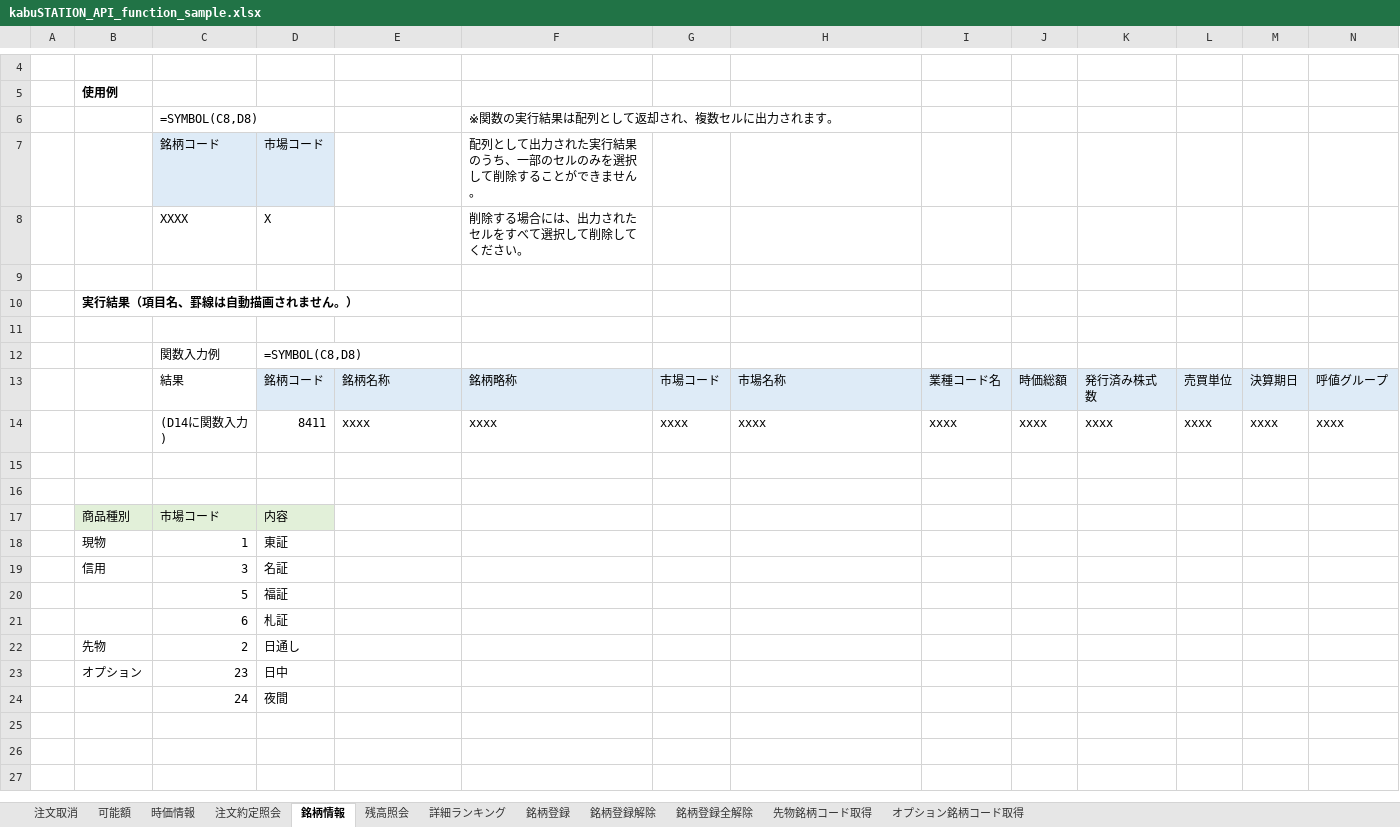
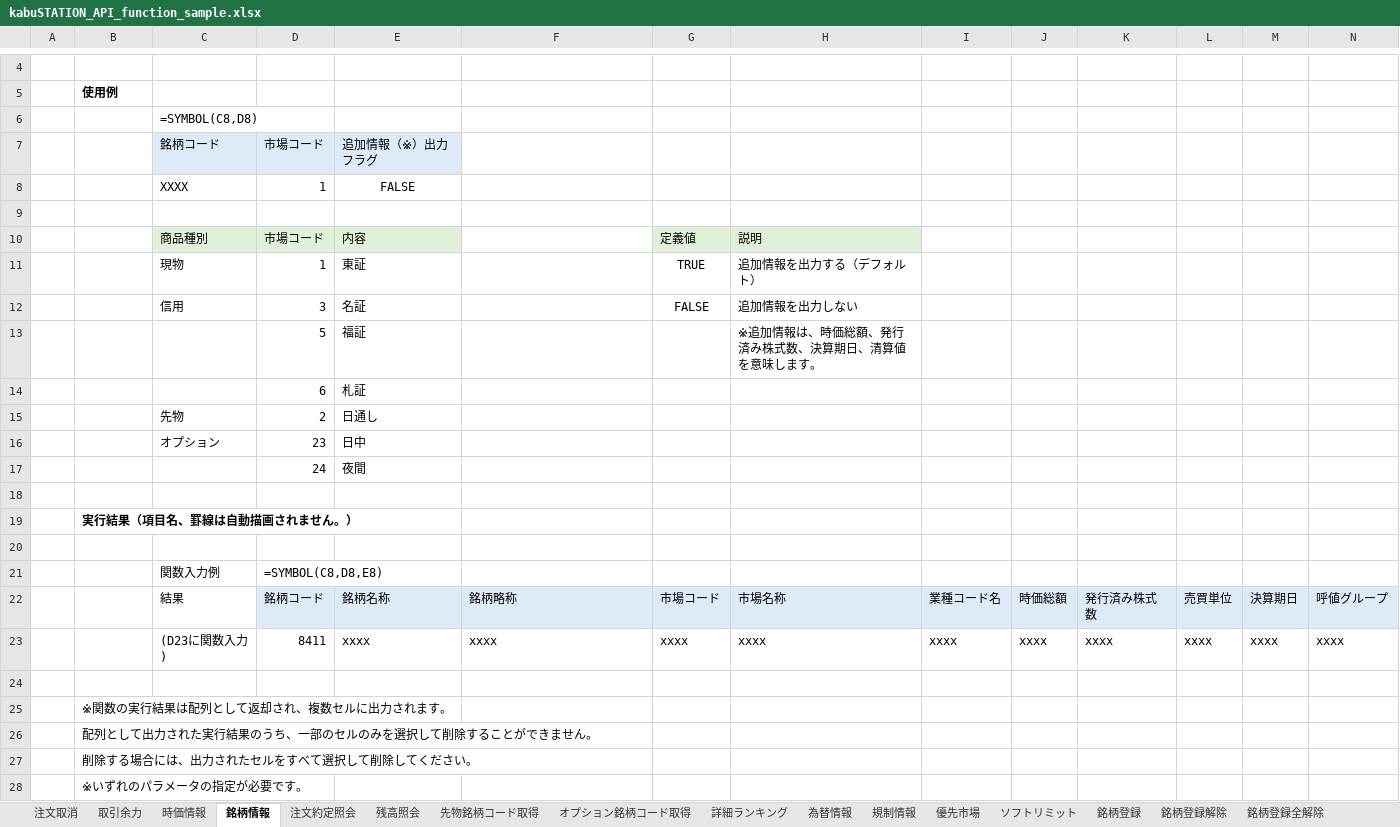
Before and after one commit to kabucom/kabusapi, an Excel workbook: sample/ExcelMacro/kabuSTATION_API_function_sample.xlsx, sheet 銘柄情報, drawn as a sheet; only a part is shown, gaps mark what is left out; values as stored, in another font and other column widths than the file's, no borders; removed rows and columns are numbered as before the commit, all else as after; rows hold the shown columns only; the diff names each change by its address in the sheet, - before the commit and + after, or states it on an @@ line.

```diff
--- a/sample/ExcelMacro/kabuSTATION_API_function_sample.xlsx (sheet 銘柄情報)
+++ b/sample/ExcelMacro/kabuSTATION_API_function_sample.xlsx (sheet 銘柄情報)
-sheet tab: 可能額
+sheet tab: 取引余力
+sheet tab: 為替情報
+sheet tab: 規制情報
+sheet tab: 優先市場
+sheet tab: ソフトリミット
@@ sheet tab order changed: 注文取消 | 取引余力 | 時価情報 | 銘柄情報 | 注文約定照会 | 残高照会 | 先物銘柄コード取得 | オプション銘柄コード取得 | 詳細ランキング | 為替情報 | 規制情報 | 優先市場 | ソフトリミット | 銘柄登録 | 銘柄登録解除 | 銘柄登録全解除 @@
-F6: ※関数の実行結果は配列として返却され、複数セルに出力されます。
+F6: (empty)
-E7: (empty)
+E7: 追加情報（※）出力フラグ
-E7 fill: none
+E7 fill: #DEEBF7
-F7: 配列として出力された実行結果のうち、一部のセルのみを選択して削除することができません。
+F7: (empty)
+row 8:  |  | XXXX | 1 | FALSE
-row 9:  |  | XXXX | X |  | 削除する場合には、出力されたセルをすべて選択して削除してください。
+row 9: (empty)
+row 10:  |  | 商品種別 | 市場コード | 内容 |  | 定義値 | 説明
+row 11:  |  | 現物 | 1 | 東証 |  | TRUE | 追加情報を出力する（デフォルト）
+row 12:  |  | 信用 | 3 | 名証 |  | FALSE | 追加情報を出力しない
+row 13:  |  |  | 5 | 福証 |  |  | ※追加情報は、時価総額、発行済み株式数、決算期日、清算値を意味します。
+row 14:  |  |  | 6 | 札証
+row 15:  |  | 先物 | 2 | 日通し
+row 16:  |  | オプション | 23 | 日中
+row 17:  |  |  | 24 | 夜間
-D21: =SYMBOL(C8,D8)
+D21: =SYMBOL(C8,D8,E8)
-C23: (D14に関数入力)
+C23: (D23に関数入力)
-B25: (empty)
+B25: ※関数の実行結果は配列として返却され、複数セルに出力されます。
-row 17:  | 商品種別 | 市場コード | 内容
-row 18:  | 現物 | 1 | 東証
-row 19:  | 信用 | 3 | 名証
-row 20:  |  | 5 | 福証
-row 21:  |  | 6 | 札証
-row 22:  | 先物 | 2 | 日通し
-row 23:  | オプション | 23 | 日中
-row 24:  |  | 24 | 夜間
+row 26:  | 配列として出力された実行結果のうち、一部のセルのみを選択して削除することができません。
+row 27:  | 削除する場合には、出力されたセルをすべて選択して削除してください。
+row 28:  | ※いずれのパラメータの指定が必要です。
```
Also changed, not shown: sheet 残高照会, sheet 銘柄登録解除.
